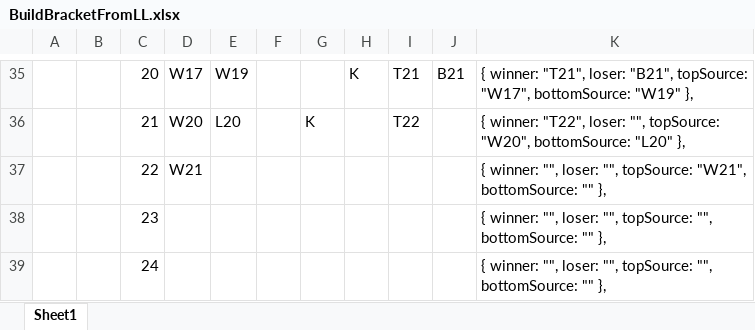
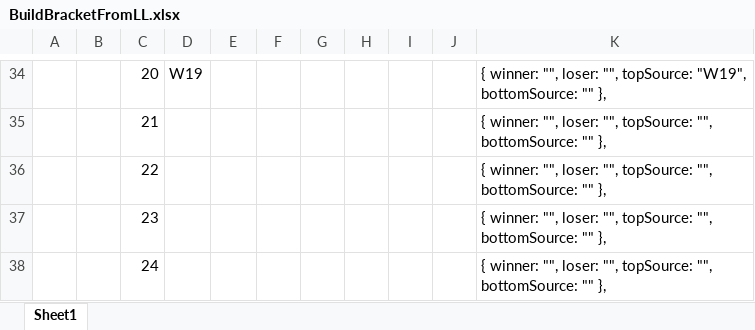
Before and after one commit to rlittletht/bracketbuilder, an Excel workbook: agave/BuildBracketFromLL.xlsx, sheet Sheet1, drawn as a sheet; only a part is shown, gaps mark what is left out; values as stored, in another font and other column widths than the file's, no borders; table styles not drawn; addresses are those after the commit; the diff covers the shown part only; the diff names each change by its address in the sheet, - before the commit and + after, or states it on an @@ line.

```diff
--- a/agave/BuildBracketFromLL.xlsx (sheet Sheet1)
+++ b/agave/BuildBracketFromLL.xlsx (sheet Sheet1)
-D34: W17
+D34: W19
-E34: W19
+E34: (empty)
-H34: K
+H34: (empty)
-I34: T21
+I34: (empty)
-J34: B21
+J34: (empty)
-K34: { winner: "T21", loser: "B21", topSource: "W17", bottomSource: "W19" },
+K34: { winner: "", loser: "", topSource: "W19", bottomSource: "" },
-D35: W20
+D35: (empty)
-E35: L20
+E35: (empty)
-G35: K
+G35: (empty)
-I35: T22
+I35: (empty)
-K35: { winner: "T22", loser: "", topSource: "W20", bottomSource: "L20" },
+K35: { winner: "", loser: "", topSource: "", bottomSource: "" },
-D36: W21
+D36: (empty)
-K36: …"", topSource: "W21", bottomSource: ""…
+K36: …"", topSource: "", bottomSource: ""…
```
Also changed, not shown: 1 removed row and 117 edited cells elsewhere in this sheet, 8 other files.
